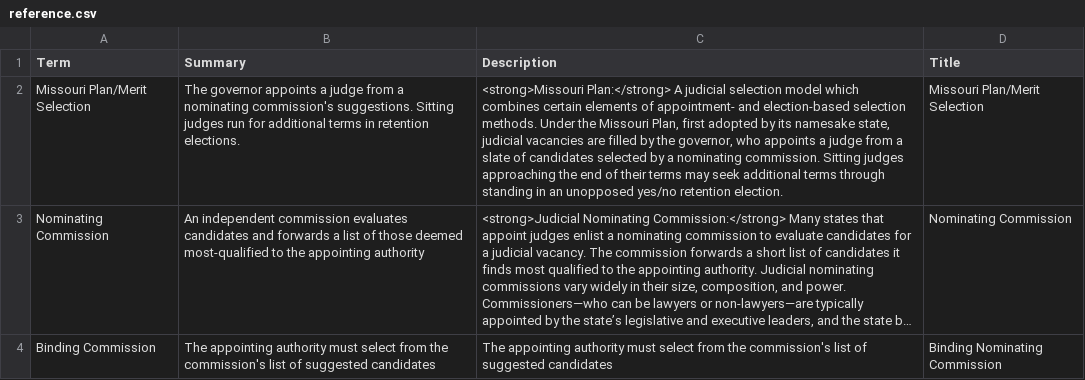
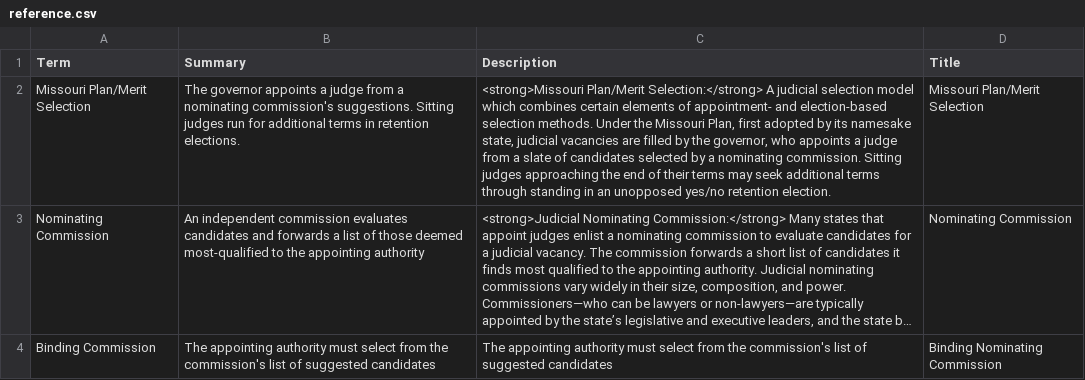
Before and after one commit to BrennanCenter/brennancenter.github.io, a CSV file: data/reference.csv, drawn as a sheet; only a part is shown; long unchanged cells end in …; the diff names each change by its address in the sheet, - before the commit and + after, or states it on an @@ line.

Commit message:
Missouri plan/merit selection text change

```diff
--- a/data/reference.csv
+++ b/data/reference.csv
-C2 (Description): <strong>Missouri Plan:</strong> A judicial…
+C2 (Description): <strong>Missouri Plan/Merit Selection:</strong> A judicial…
```
